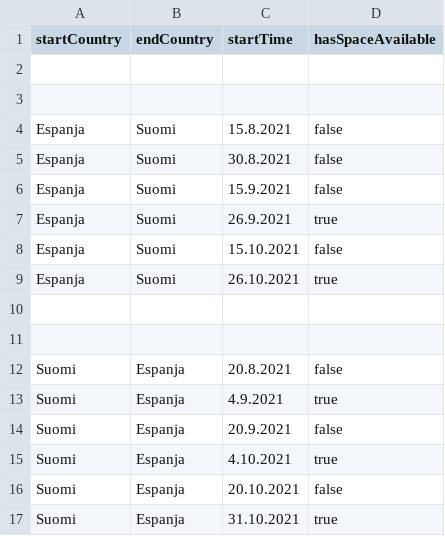
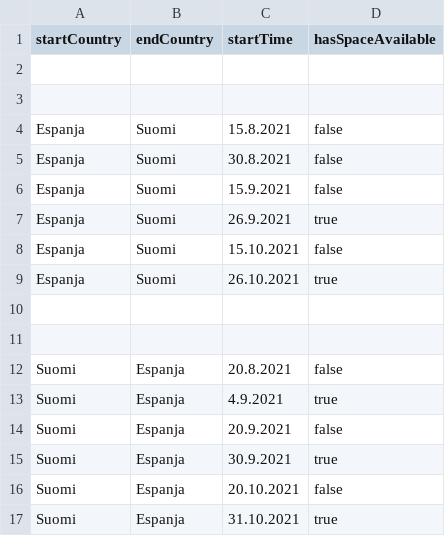
Before and after one commit to lm-pakkanen/costa-express-front, a CSV file: public/assets/Schedule.csv, drawn as a sheet.

```diff
--- a/public/assets/Schedule.csv
+++ b/public/assets/Schedule.csv
@@ -14,3 +14,3 @@ Suomi,Espanja,4.9.2021,true
 Suomi,Espanja,20.9.2021,false
-Suomi,Espanja,4.10.2021,true
+Suomi,Espanja,30.9.2021,true
 Suomi,Espanja,20.10.2021,false
```
Also changed, not shown: 3 other files.
